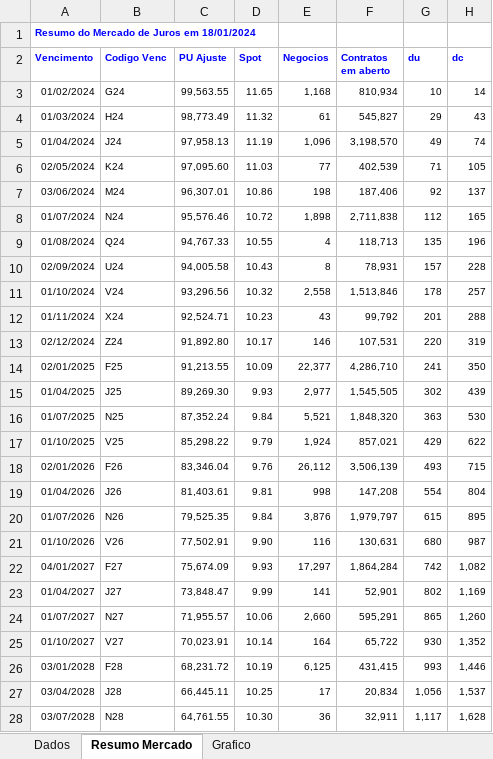
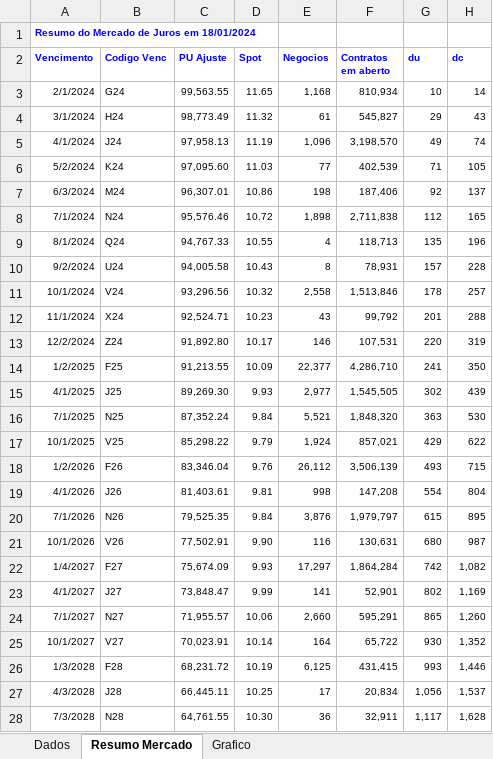
Before and after one commit to lauroteles/app_mesa_de_opera-es_corrigido, an Excel workbook: Curva_comdinheiro.xlsx, sheet Resumo Mercado, drawn as a sheet; only a part is shown; values as stored, in another font and other column widths than the file's, no borders; the diff covers the shown part only; the diff names each change by its address in the sheet, - before the commit and + after, or states it on an @@ line.

```diff
--- a/Curva_comdinheiro.xlsx (sheet Resumo Mercado)
+++ b/Curva_comdinheiro.xlsx (sheet Resumo Mercado)
-A3 (Vencimento): 01/02/2024
+A3 (Vencimento): 2/1/2024
-A4 (Vencimento): 01/03/2024
+A4 (Vencimento): 3/1/2024
-A5 (Vencimento): 01/04/2024
+A5 (Vencimento): 4/1/2024
-A6 (Vencimento): 02/05/2024
+A6 (Vencimento): 5/2/2024
-A7 (Vencimento): 03/06/2024
+A7 (Vencimento): 6/3/2024
-A8 (Vencimento): 01/07/2024
+A8 (Vencimento): 7/1/2024
-A9 (Vencimento): 01/08/2024
+A9 (Vencimento): 8/1/2024
-A10 (Vencimento): 02/09/2024
+A10 (Vencimento): 9/2/2024
-A11 (Vencimento): 01/10/2024
+A11 (Vencimento): 10/1/2024
-A12 (Vencimento): 01/11/2024
+A12 (Vencimento): 11/1/2024
-A13 (Vencimento): 02/12/2024
+A13 (Vencimento): 12/2/2024
-A14 (Vencimento): 02/01/2025
+A14 (Vencimento): 1/2/2025
-A15 (Vencimento): 01/04/2025
+A15 (Vencimento): 4/1/2025
-A16 (Vencimento): 01/07/2025
+A16 (Vencimento): 7/1/2025
-A17 (Vencimento): 01/10/2025
+A17 (Vencimento): 10/1/2025
-A18 (Vencimento): 02/01/2026
+A18 (Vencimento): 1/2/2026
-A19 (Vencimento): 01/04/2026
+A19 (Vencimento): 4/1/2026
-A20 (Vencimento): 01/07/2026
+A20 (Vencimento): 7/1/2026
-A21 (Vencimento): 01/10/2026
+A21 (Vencimento): 10/1/2026
-A22 (Vencimento): 04/01/2027
+A22 (Vencimento): 1/4/2027
-A23 (Vencimento): 01/04/2027
+A23 (Vencimento): 4/1/2027
-A24 (Vencimento): 01/07/2027
+A24 (Vencimento): 7/1/2027
-A25 (Vencimento): 01/10/2027
+A25 (Vencimento): 10/1/2027
-A26 (Vencimento): 03/01/2028
+A26 (Vencimento): 1/3/2028
-A27 (Vencimento): 03/04/2028
+A27 (Vencimento): 4/3/2028
-A28 (Vencimento): 03/07/2028
+A28 (Vencimento): 7/3/2028
```
Also changed, not shown: 12 edited cells elsewhere in this sheet, sheet Dados, charts or pictures, Curva_inflação.xlsx.
